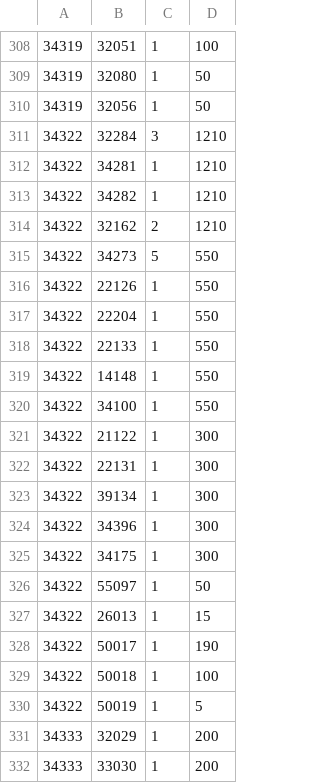
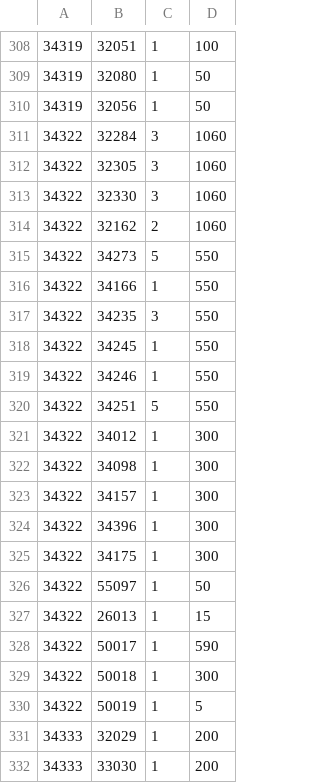
Before and after one commit to SefusJack/north-island-server, a TSV file: src/NorthIsland.Server/Data/BoxGuesses.tsv, drawn as a sheet; only a part is shown, gaps mark what is left out; the diff covers the shown part only.

```diff
--- a/src/NorthIsland.Server/Data/BoxGuesses.tsv
+++ b/src/NorthIsland.Server/Data/BoxGuesses.tsv
@@ -310,15 +310,15 @@
 34319	32056	1	50
-34322	32284	3	1210
-34322	34281	1	1210
-34322	34282	1	1210
-34322	32162	2	1210
+34322	32284	3	1060
+34322	32305	3	1060
+34322	32330	3	1060
+34322	32162	2	1060
 34322	34273	5	550
-34322	22126	1	550
-34322	22204	1	550
-34322	22133	1	550
-34322	14148	1	550
-34322	34100	1	550
-34322	21122	1	300
-34322	22131	1	300
-34322	39134	1	300
+34322	34166	1	550
+34322	34235	3	550
+34322	34245	1	550
+34322	34246	1	550
+34322	34251	5	550
+34322	34012	1	300
+34322	34098	1	300
+34322	34157	1	300
 34322	34396	1	300
@@ -327,4 +327,4 @@
 34322	26013	1	15
-34322	50017	1	190
-34322	50018	1	100
+34322	50017	1	590
+34322	50018	1	300
 34322	50019	1	5
```
Also changed, not shown: 3 added rows, 3 removed rows and 22 edited cells elsewhere in this file, src/NorthIsland.Server/Data/GiftCards.tsv, src/NorthIsland.Server/Data/LuckyBags.tsv, 2 other files.
